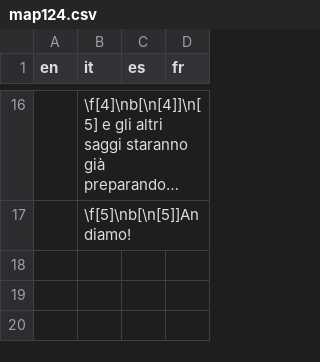
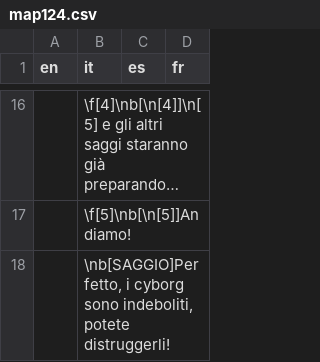
Before and after one commit to stesproject/Locale-oh3, a CSV file: map124.csv, drawn as a sheet; only a part is shown, gaps mark what is left out; long unchanged cells end in …; the diff names each change by its address in the sheet, - before the commit and + after, or states it on an @@ line.

```diff
--- a/map124.csv
+++ b/map124.csv
+row 18:  | \nb[SAGGIO]Perfetto, i cyborg sono indeboliti, potete distruggerli!
```
Also changed, not shown: 3 other files.
